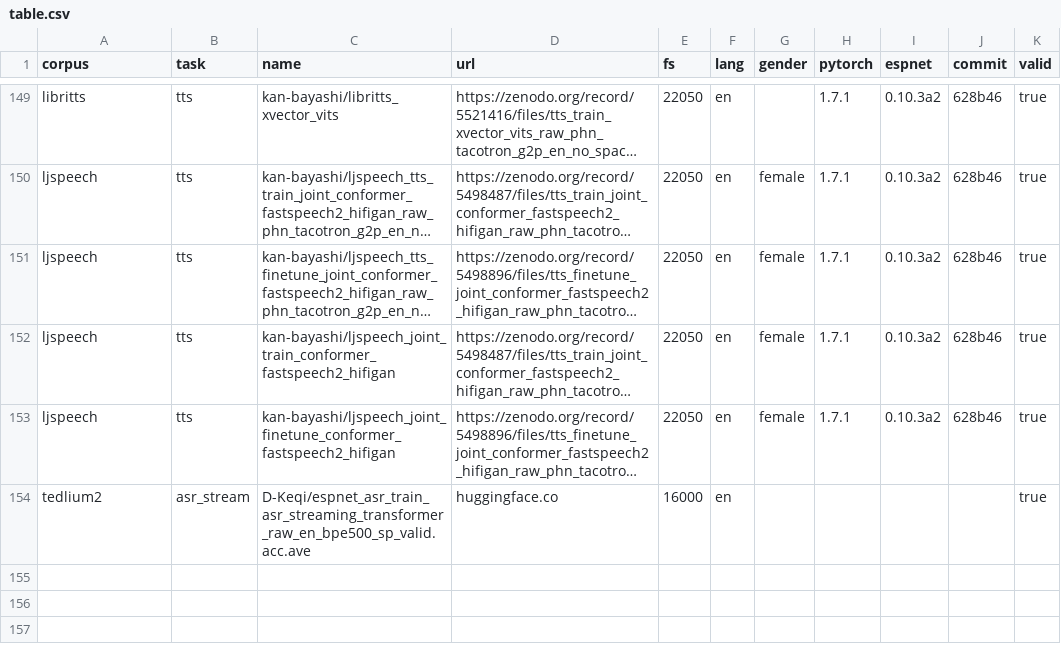
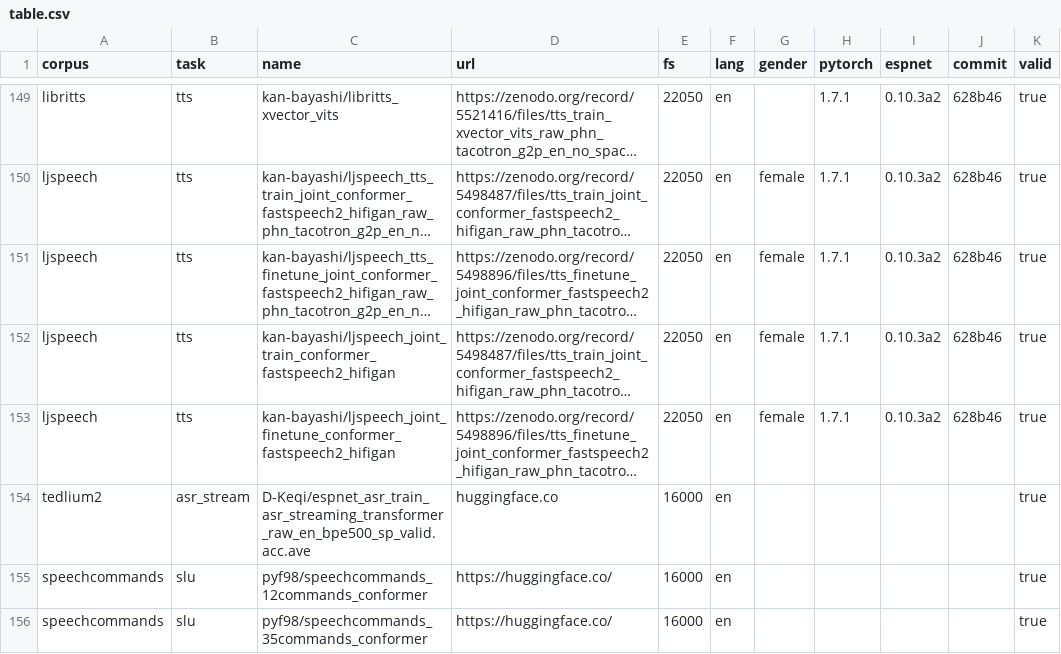
Before and after one commit to espnet/espnet_model_zoo, a CSV file: espnet_model_zoo/table.csv, drawn as a sheet; only a part is shown, gaps mark what is left out; long unchanged cells end in …; the diff names each change by its address in the sheet, - before the commit and + after, or states it on an @@ line.

Commit message:
Add speechcommands 12 and 35 commands

```diff
--- a/espnet_model_zoo/table.csv
+++ b/espnet_model_zoo/table.csv
+row 155: speechcommands | slu | pyf98/speechcommands_12commands_conformer | https://huggingface.co/ | 16000 | en |  |  |  |  | true
+row 156: speechcommands | slu | pyf98/speechcommands_35commands_conformer | https://huggingface.co/ | 16000 | en |  |  |  |  | true
```
